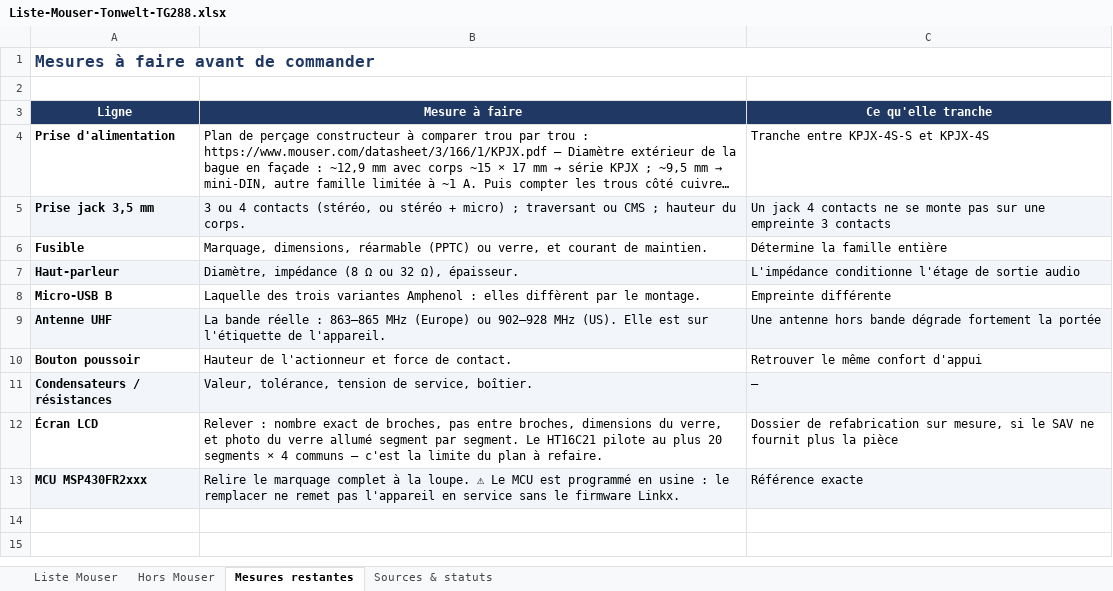
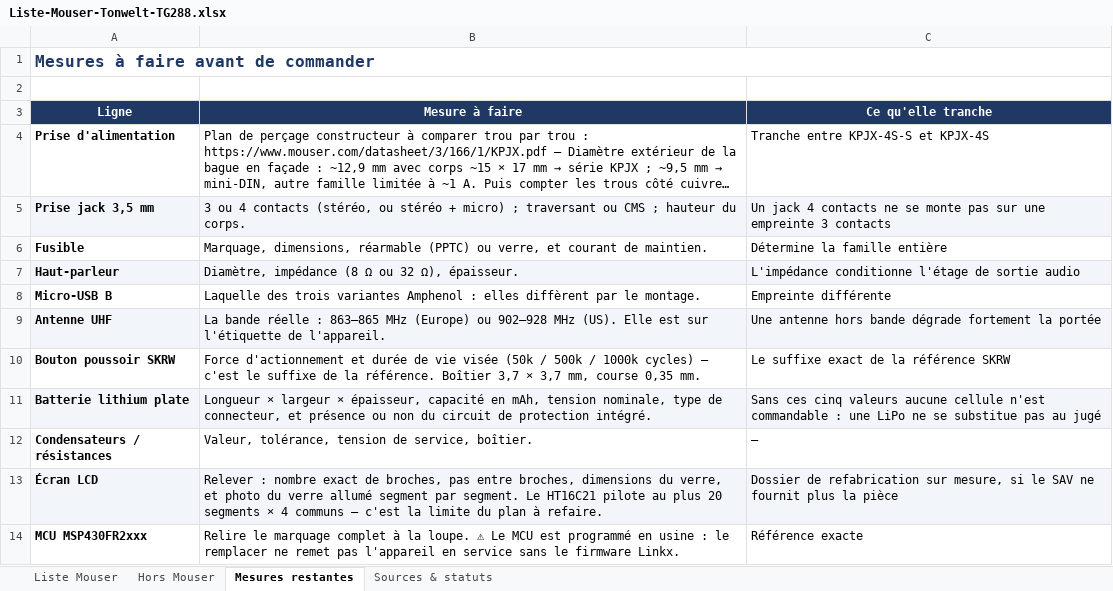
Before and after one commit to sylschengul-lgtm/claude-cad-skills, an Excel workbook: exports/Liste-Mouser-Tonwelt-TG288.xlsx, sheet Mesures restantes, drawn as a sheet; long unchanged cells end in …; values as stored, in another font and other column widths than the file's, no borders; removed rows and columns are numbered as before the commit, all else as after; the diff names each change by its address in the sheet, - before the commit and + after, or states it on an @@ line.

```diff
--- a/exports/Liste-Mouser-Tonwelt-TG288.xlsx (sheet Mesures restantes)
+++ b/exports/Liste-Mouser-Tonwelt-TG288.xlsx (sheet Mesures restantes)
-row 10: Bouton poussoir | Hauteur de l'actionneur et force de contact. | Retrouver le même confort d'appui
+row 10: Bouton poussoir SKRW | Force d'actionnement et durée de vie visée (50k / 500k / 1000k cycles) — c'est le suffixe de la référence. Boîtier 3,7 × 3,7 mm, course 0,35 mm. | Le suffixe exact de la référence SKRW
+row 11: Batterie lithium plate | Longueur × largeur × épaisseur, capacité en mAh, tension nominale, type de connecteur, et présence ou non du circuit de protection intégré. | Sans ces cinq valeurs aucune cellule n'est commandable : une LiPo ne se substitue pas au jugé
-A12:C12 fill: #F2F5FA
+A12:C12 fill: none
-A13:C13 fill: none
+A13:C13 fill: #F2F5FA
-A14:C14 fill: #F2F5FA
+A14:C14 fill: none
```
Also changed, not shown: sheet Liste Mouser, sheet Sources & statuts, 2 other files.
